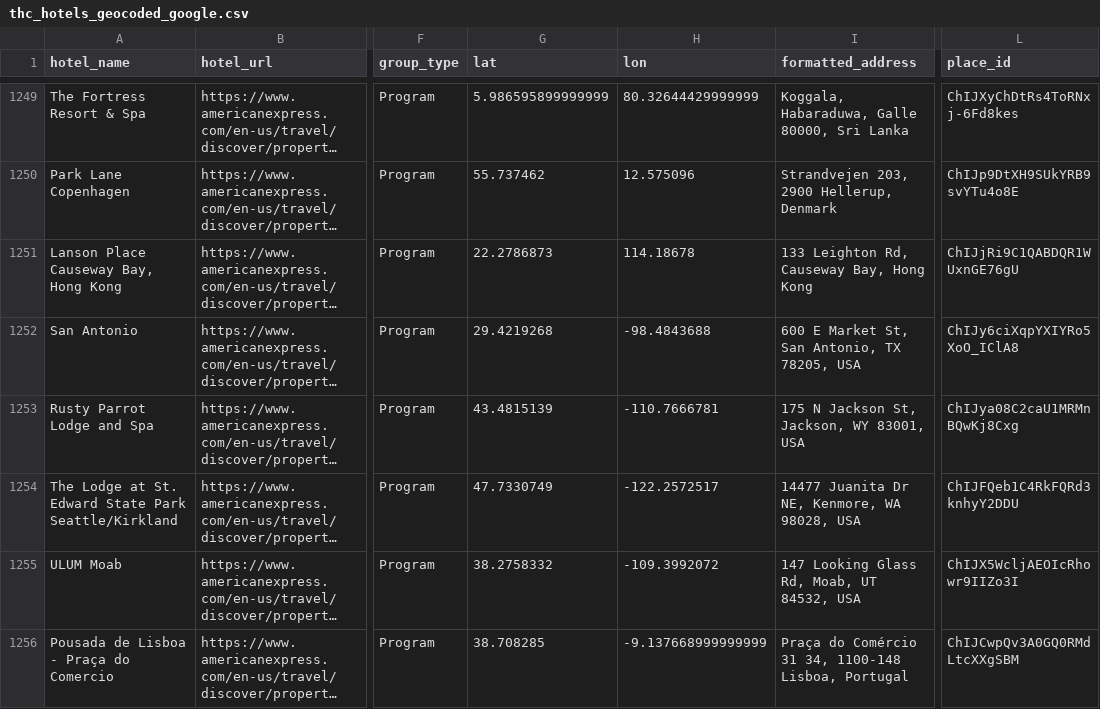
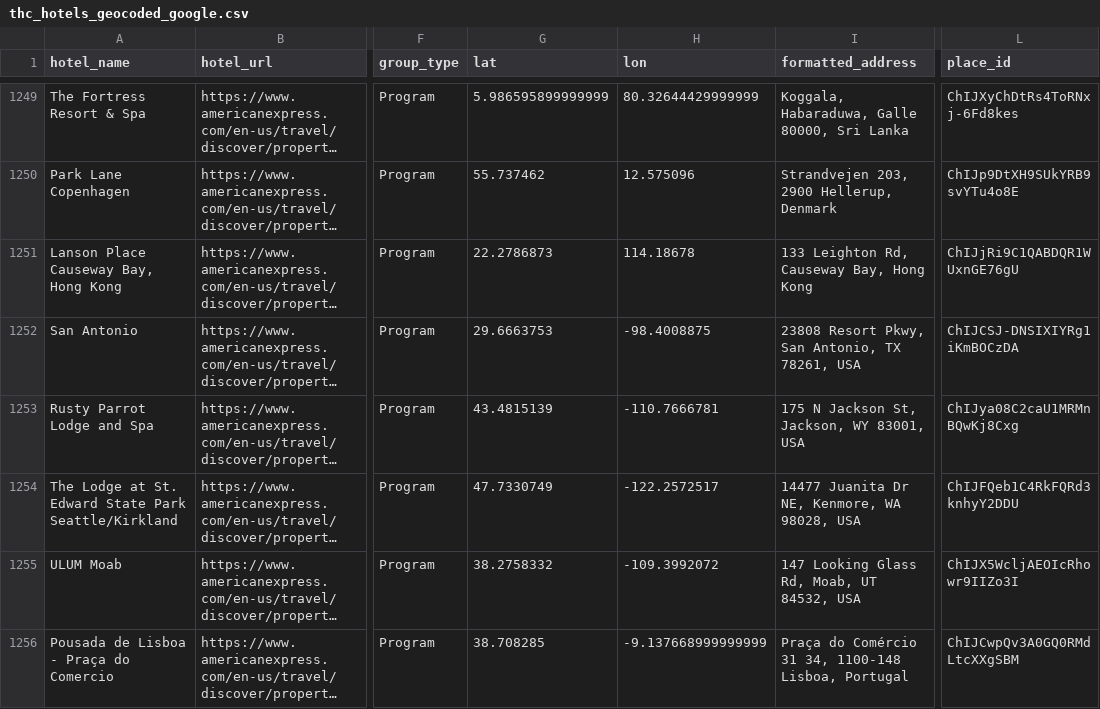
Before and after one commit to ZhengQ2/amex-hotel-credits, a CSV file: cache/thc_hotels_geocoded_google.csv, drawn as a sheet; only a part is shown, gaps mark what is left out; long unchanged cells end in …; the diff covers the shown part only; the diff names each change by its address in the sheet, - before the commit and + after, or states it on an @@ line.

```diff
--- a/cache/thc_hotels_geocoded_google.csv
+++ b/cache/thc_hotels_geocoded_google.csv
-G1252 (lat): 29.4219268
+G1252 (lat): 29.6663753
-H1252 (lon): -98.4843688
+H1252 (lon): -98.4008875
-I1252 (formatted_address): 600 E Market St, San Antonio, TX 78205, USA
+I1252 (formatted_address): 23808 Resort Pkwy, San Antonio, TX 78261, USA
-L1252 (place_id): ChIJy6ciXqpYXIYRo5XoO_IClA8
+L1252 (place_id): ChIJCSJ-DNSIXIYRg1iKmBOCzDA
```
Also changed, not shown: 3 added rows, 2 removed rows and 89 edited cells elsewhere in this file, cache/fhr_hotels_geocoded_google.csv, 3 other files.
